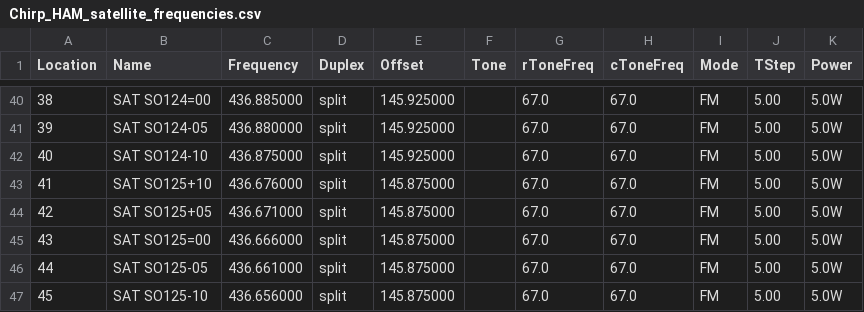
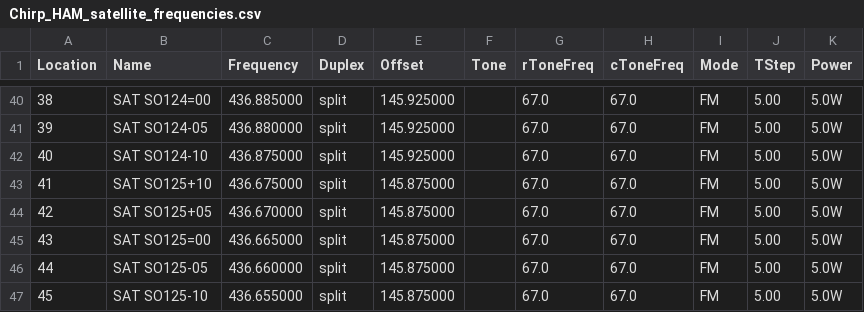
Before and after one commit to klaver/portofoonprotocol, a CSV file: chirp/Chirp_HAM_satellite_frequencies.csv, drawn as a sheet; only a part is shown, gaps mark what is left out.

Commit message:
Update Chirp_HAM_satellite_frequencies.csv

```diff
--- a/chirp/Chirp_HAM_satellite_frequencies.csv
+++ b/chirp/Chirp_HAM_satellite_frequencies.csv
@@ -42,6 +42,6 @@ Location,Name,Frequency,Duplex,Offset,Tone,rToneFreq,cToneFreq,Mode,TStep,Power
 40,SAT SO124-10,436.875000,split,145.925000,,67.0,67.0,FM,5.00,5.0W
-41,SAT SO125+10,436.676000,split,145.875000,,67.0,67.0,FM,5.00,5.0W
-42,SAT SO125+05,436.671000,split,145.875000,,67.0,67.0,FM,5.00,5.0W
-43,SAT SO125=00,436.666000,split,145.875000,,67.0,67.0,FM,5.00,5.0W
-44,SAT SO125-05,436.661000,split,145.875000,,67.0,67.0,FM,5.00,5.0W
-45,SAT SO125-10,436.656000,split,145.875000,,67.0,67.0,FM,5.00,5.0W
+41,SAT SO125+10,436.675000,split,145.875000,,67.0,67.0,FM,5.00,5.0W
+42,SAT SO125+05,436.670000,split,145.875000,,67.0,67.0,FM,5.00,5.0W
+43,SAT SO125=00,436.665000,split,145.875000,,67.0,67.0,FM,5.00,5.0W
+44,SAT SO125-05,436.660000,split,145.875000,,67.0,67.0,FM,5.00,5.0W
+45,SAT SO125-10,436.655000,split,145.875000,,67.0,67.0,FM,5.00,5.0W
```
